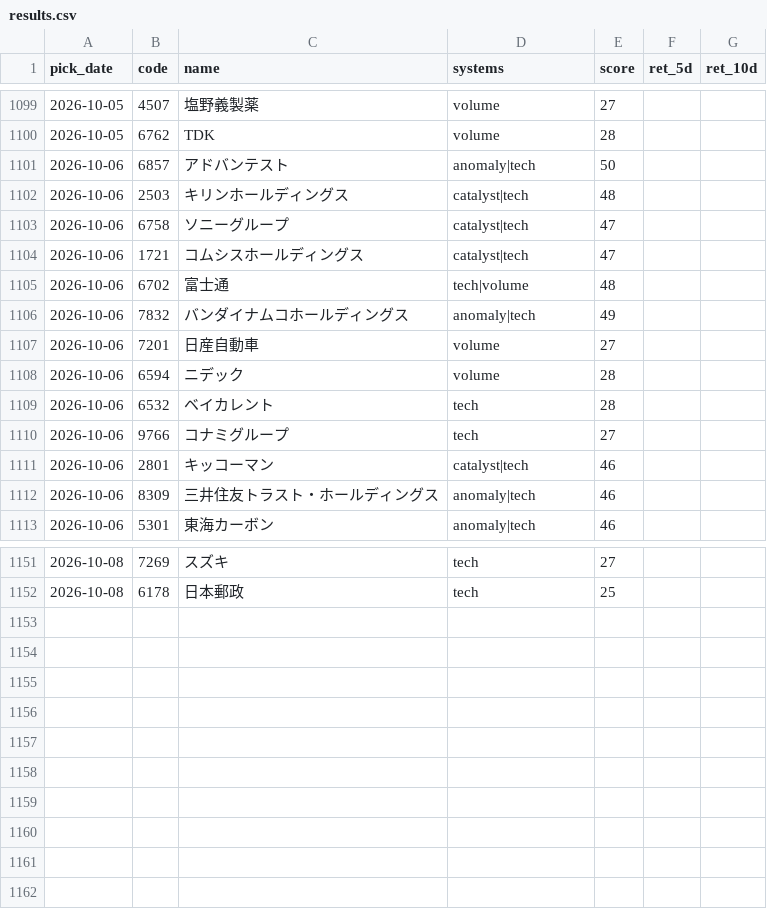
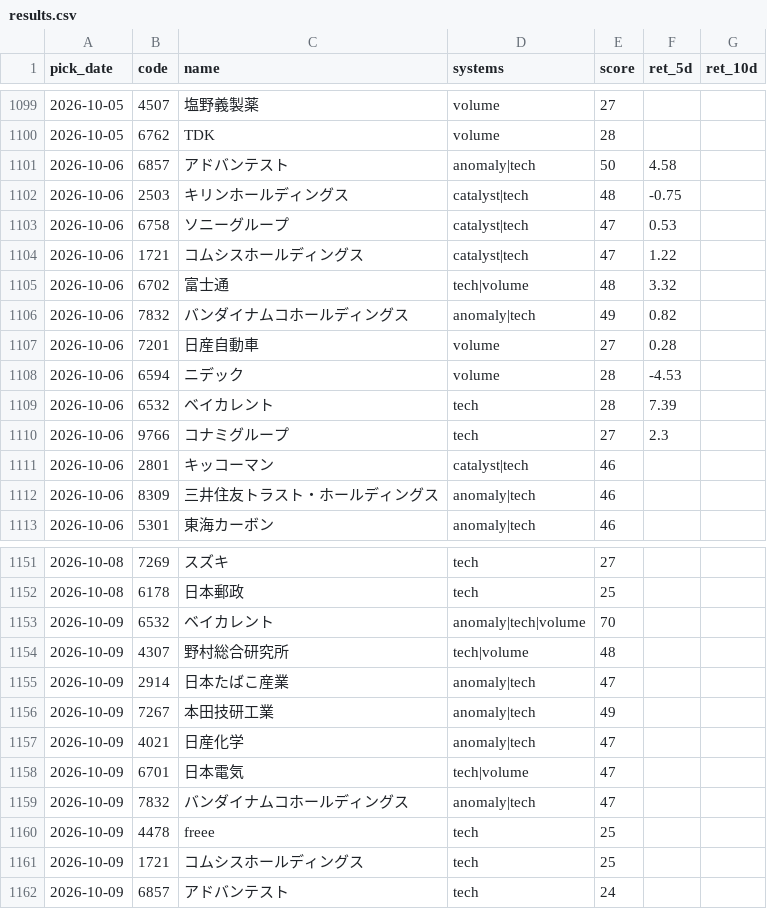
Before and after one commit to Resapan159/Kabu-app, a CSV file: history/results.csv, drawn as a sheet; only a part is shown, gaps mark what is left out; the diff covers the shown part only.

```diff
--- a/history/results.csv
+++ b/history/results.csv
@@ -1100,12 +1100,12 @@ pick_date,code,name,systems,score,ret_5d,ret_10d
 2026-10-05,6762,TDK,volume,28,,
-2026-10-06,6857,アドバンテスト,anomaly|tech,50,,
-2026-10-06,2503,キリンホールディングス,catalyst|tech,48,,
-2026-10-06,6758,ソニーグループ,catalyst|tech,47,,
-2026-10-06,1721,コムシスホールディングス,catalyst|tech,47,,
-2026-10-06,6702,富士通,tech|volume,48,,
-2026-10-06,7832,バンダイナムコホールディングス,anomaly|tech,49,,
-2026-10-06,7201,日産自動車,volume,27,,
-2026-10-06,6594,ニデック,volume,28,,
-2026-10-06,6532,ベイカレント,tech,28,,
-2026-10-06,9766,コナミグループ,tech,27,,
+2026-10-06,6857,アドバンテスト,anomaly|tech,50,4.58,
+2026-10-06,2503,キリンホールディングス,catalyst|tech,48,-0.75,
+2026-10-06,6758,ソニーグループ,catalyst|tech,47,0.53,
+2026-10-06,1721,コムシスホールディングス,catalyst|tech,47,1.22,
+2026-10-06,6702,富士通,tech|volume,48,3.32,
+2026-10-06,7832,バンダイナムコホールディングス,anomaly|tech,49,0.82,
+2026-10-06,7201,日産自動車,volume,27,0.28,
+2026-10-06,6594,ニデック,volume,28,-4.53,
+2026-10-06,6532,ベイカレント,tech,28,7.39,
+2026-10-06,9766,コナミグループ,tech,27,2.3,
 2026-10-06,2801,キッコーマン,catalyst|tech,46,,
@@ -1152 +1152,11 @@ pick_date,code,name,systems,score,ret_5d,ret_10d
 2026-10-08,6178,日本郵政,tech,25,,
+2026-10-09,6532,ベイカレント,anomaly|tech|volume,70,,
+2026-10-09,4307,野村総合研究所,tech|volume,48,,
+2026-10-09,2914,日本たばこ産業,anomaly|tech,47,,
+2026-10-09,7267,本田技研工業,anomaly|tech,49,,
+2026-10-09,4021,日産化学,anomaly|tech,47,,
+2026-10-09,6701,日本電気,tech|volume,47,,
+2026-10-09,7832,バンダイナムコホールディングス,anomaly|tech,47,,
+2026-10-09,4478,freee,tech,25,,
+2026-10-09,1721,コムシスホールディングス,tech,25,,
+2026-10-09,6857,アドバンテスト,tech,24,,
```
Also changed, not shown: 40 edited cells elsewhere in this file, history/picks.csv, 3 other files.
